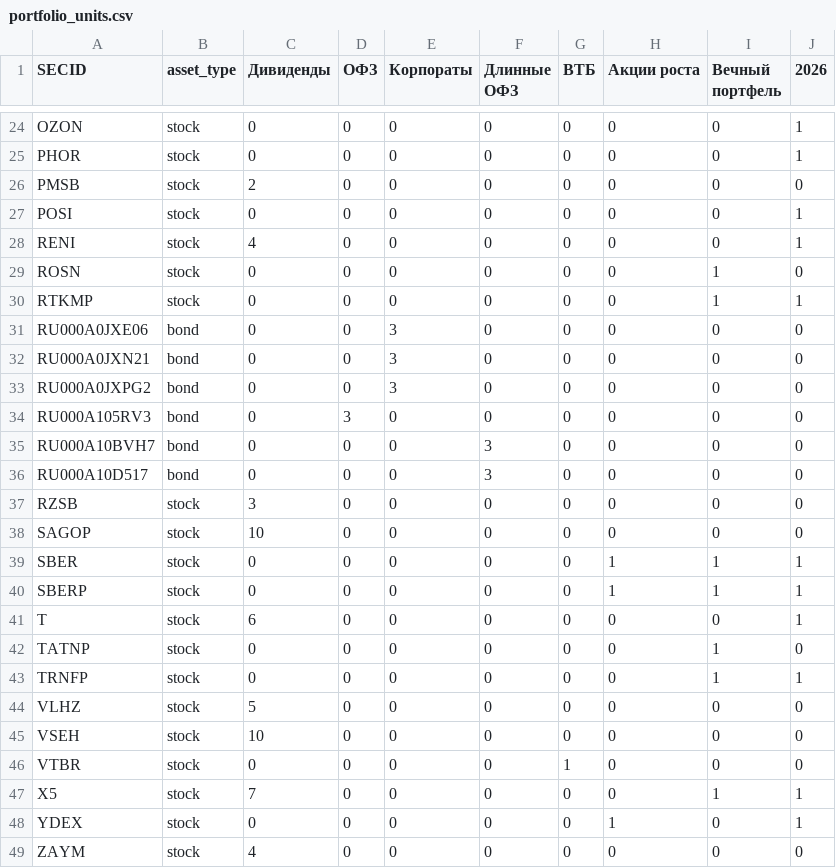
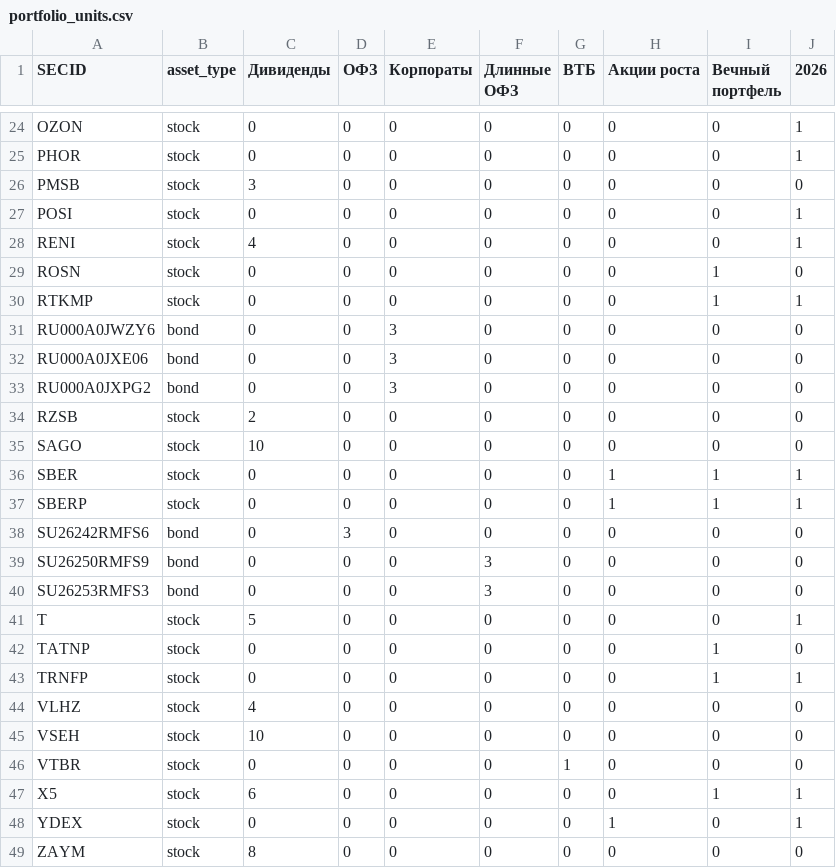
Before and after one commit to mihaillad/CFwithAI, a CSV file: data/raw/portfolio_units.csv, drawn as a sheet; only a part is shown, gaps mark what is left out; the diff covers the shown part only.

```diff
--- a/data/raw/portfolio_units.csv
+++ b/data/raw/portfolio_units.csv
@@ -25,3 +25,3 @@ OZON;stock;0;0;0;0;0;0;0;1
 PHOR;stock;0;0;0;0;0;0;0;1
-PMSB;stock;2;0;0;0;0;0;0;0
+PMSB;stock;3;0;0;0;0;0;0;0
 POSI;stock;0;0;0;0;0;0;0;1
@@ -30,20 +30,20 @@ ROSN;stock;0;0;0;0;0;0;1;0
 RTKMP;stock;0;0;0;0;0;0;1;1
+RU000A0JWZY6;bond;0;0;3;0;0;0;0;0
 RU000A0JXE06;bond;0;0;3;0;0;0;0;0
-RU000A0JXN21;bond;0;0;3;0;0;0;0;0
 RU000A0JXPG2;bond;0;0;3;0;0;0;0;0
-RU000A105RV3;bond;0;3;0;0;0;0;0;0
-RU000A10BVH7;bond;0;0;0;3;0;0;0;0
-RU000A10D517;bond;0;0;0;3;0;0;0;0
-RZSB;stock;3;0;0;0;0;0;0;0
-SAGOP;stock;10;0;0;0;0;0;0;0
+RZSB;stock;2;0;0;0;0;0;0;0
+SAGO;stock;10;0;0;0;0;0;0;0
 SBER;stock;0;0;0;0;0;1;1;1
 SBERP;stock;0;0;0;0;0;1;1;1
-T;stock;6;0;0;0;0;0;0;1
+SU26242RMFS6;bond;0;3;0;0;0;0;0;0
+SU26250RMFS9;bond;0;0;0;3;0;0;0;0
+SU26253RMFS3;bond;0;0;0;3;0;0;0;0
+T;stock;5;0;0;0;0;0;0;1
 TATNP;stock;0;0;0;0;0;0;1;0
 TRNFP;stock;0;0;0;0;0;0;1;1
-VLHZ;stock;5;0;0;0;0;0;0;0
+VLHZ;stock;4;0;0;0;0;0;0;0
 VSEH;stock;10;0;0;0;0;0;0;0
 VTBR;stock;0;0;0;0;1;0;0;0
-X5;stock;7;0;0;0;0;0;1;1
+X5;stock;6;0;0;0;0;0;1;1
 YDEX;stock;0;0;0;0;0;1;0;1
-ZAYM;stock;4;0;0;0;0;0;0;0
+ZAYM;stock;8;0;0;0;0;0;0;0
```
Also changed, not shown: 1 edited cell elsewhere in this file, data/raw/bonds_CORPS.csv, data/raw/bonds_OFZ.csv, 15 other files.
